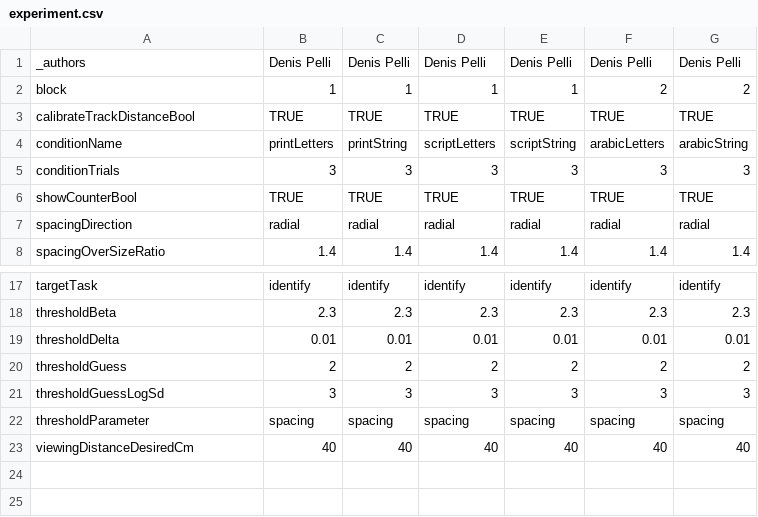
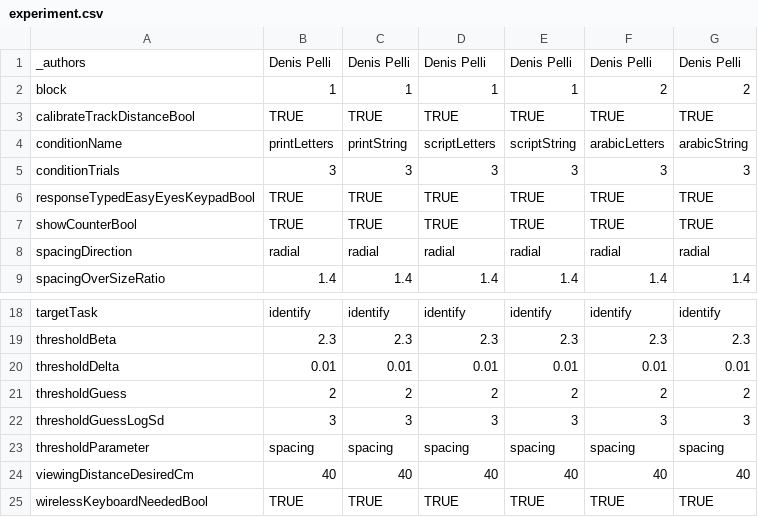
Before and after one commit to EasyEyes/threshold, a CSV file: experiment.csv, drawn as a sheet; only a part is shown, gaps mark what is left out.

Commit message:
Keypad conjures, advances trial, doesn't register response

```diff
--- a/experiment.csv
+++ b/experiment.csv
@@ -5,2 +5,3 @@ conditionName,printLetters,printString,scriptLetters,scriptString,arabicLetters,
 conditionTrials,3,3,3,3,3,3
+responseTypedEasyEyesKeypadBool,TRUE,TRUE,TRUE,TRUE,TRUE,TRUE
 showCounterBool,TRUE,TRUE,TRUE,TRUE,TRUE,TRUE
@@ -23 +24,2 @@ thresholdParameter,spacing,spacing,spacing,spacing,spacing,spacing
 viewingDistanceDesiredCm,40,40,40,40,40,40
+wirelessKeyboardNeededBool,TRUE,TRUE,TRUE,TRUE,TRUE,TRUE
```
Also changed, not shown: 4 other files.
